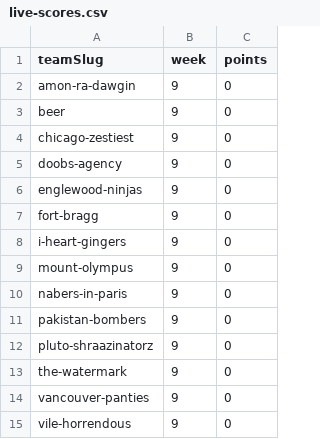
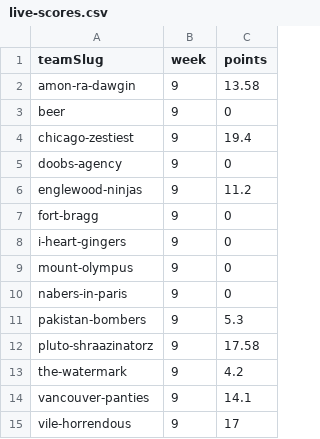
Before and after one commit to Scav-game/MakeFantasyGreatAgain, a CSV file: data/live-scores.csv, drawn as a sheet.

```diff
--- a/data/live-scores.csv
+++ b/data/live-scores.csv
@@ -1,7 +1,7 @@
 teamSlug,week,points
-amon-ra-dawgin,9,0
+amon-ra-dawgin,9,13.58
 beer,9,0
-chicago-zestiest,9,0
+chicago-zestiest,9,19.4
 doobs-agency,9,0
-englewood-ninjas,9,0
+englewood-ninjas,9,11.2
 fort-bragg,9,0
@@ -10,6 +10,6 @@ mount-olympus,9,0
 nabers-in-paris,9,0
-pakistan-bombers,9,0
-pluto-shraazinatorz,9,0
-the-watermark,9,0
-vancouver-panties,9,0
-vile-horrendous,9,0
+pakistan-bombers,9,5.3
+pluto-shraazinatorz,9,17.58
+the-watermark,9,4.2
+vancouver-panties,9,14.1
+vile-horrendous,9,17
```
Also changed, not shown: data/news.csv, data/rosters.csv, 2 other files.
